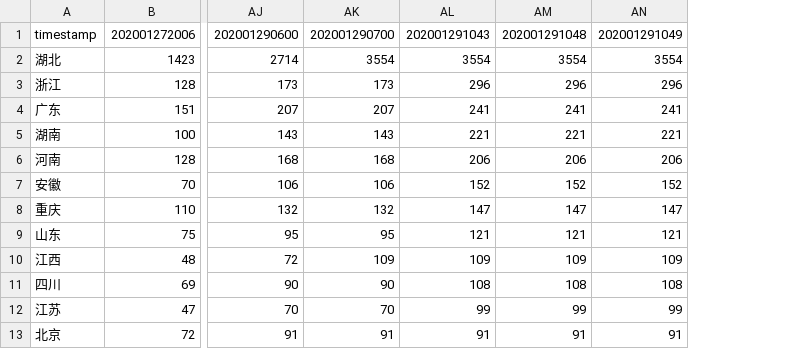
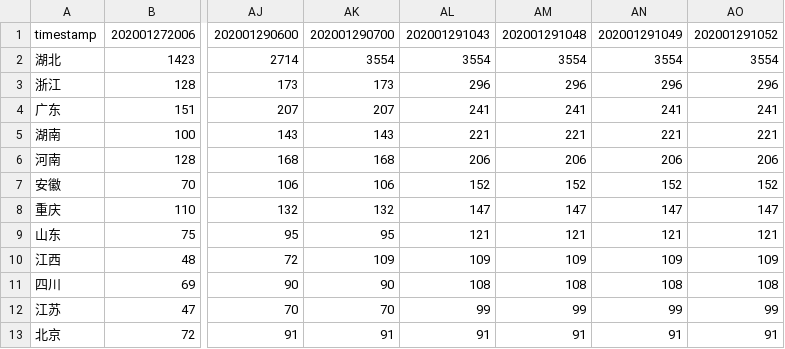
Before and after one commit to qhjqhj00/ConV2020, a CSV file: res/provinces_confirmedCount.csv, drawn as a sheet; only a part is shown, gaps mark what is left out; the diff names each change by its address in the sheet, - before the commit and + after, or states it on an @@ line.

```diff
--- a/res/provinces_confirmedCount.csv
+++ b/res/provinces_confirmedCount.csv
+column AO, rows 1-13: 202001291052 | 3554 | 296 | 241 | 221 | 206 | 152 | 147 | 121 | 109 | 108 | 99 | 91
```
Also changed, not shown: res/cities_confirmedCount.csv, res/cities_curedCount.csv, 6 other files.
